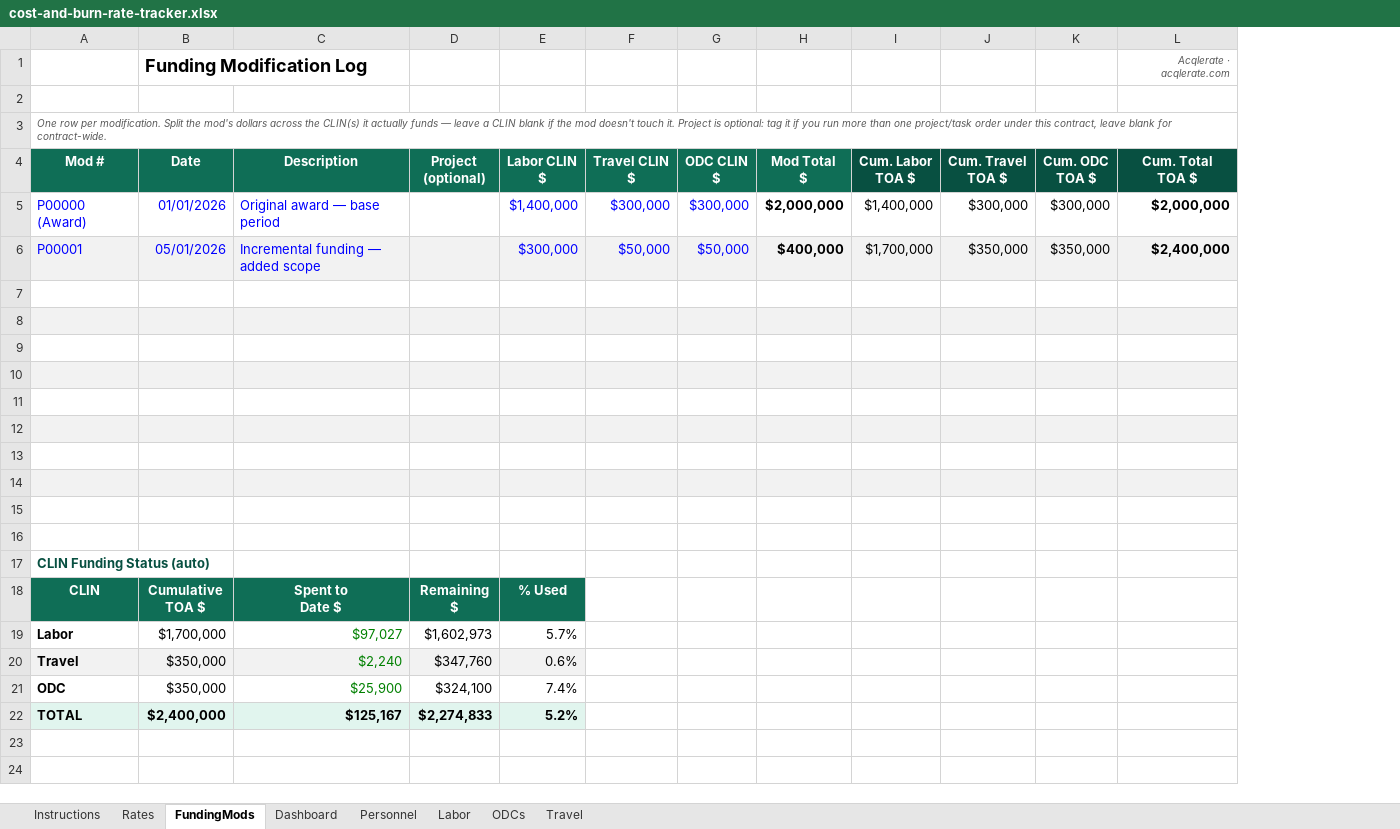
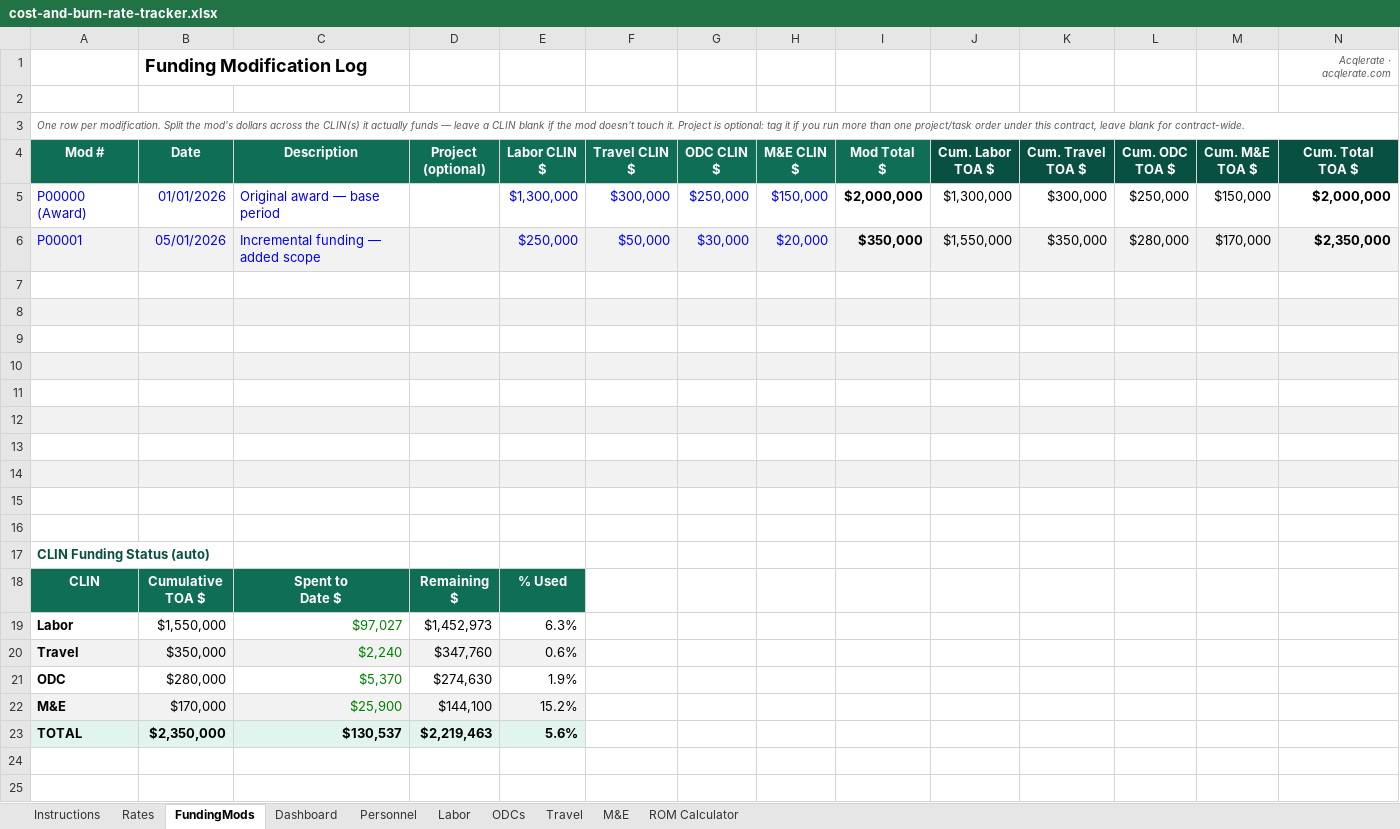
Before and after one commit to jumpmasterguy/acq-pro, an Excel workbook: client/public/examples/cost-and-burn-rate-tracker.xlsx, sheet FundingMods, drawn as a sheet; only a part is shown; values as stored, in another font and other column widths than the file's, no borders; charts and pictures not drawn; removed rows and columns are numbered as before the commit, all else as after; the diff names each change by its address in the sheet, - before the commit and + after, or states it on an @@ line.

Commit message:
Add M&E tab and ROM Calculator to cost tracker
M&E tab:
- Same itemized-log + monthly-rollup pattern as ODCs/Travel, kept
  separate since Materials & Equipment is usually its own CLIN on a
  real contract
- Wired into Dashboard's monthly cost buildup (Labor + ODCs + M&E +
  Travel -> Subtotal -> G&A -> Fee -> Total Billed)
- Added M&E CLIN column to FundingMods (mod log + CLIN Funding Status)

ROM Calculator tab (new, standalone — doesn't touch actuals):
- Enter a role/LCAT, Exempt or Non-Exempt, salary or hourly rate, and
  a start/end date (defaults to PoP End, overridable)
- Prorates hours over the period and runs the same Fringe/OH/G&A/Fee
  buildup as the rest of the workbook
- Four editable location/allowance adders (COLA, LQA, Relocation,
  Other), each either one-time or annual-prorated over the period
- Produces a single fully burdened ROM estimate plus a copy-paste
  summary sentence, for answering a CO/COR's 'what would it cost to
  add this person' on the spot

Updated Rates tab notes and Instructions to cover both additions.

```diff
--- a/client/public/examples/cost-and-burn-rate-tracker.xlsx (sheet FundingMods)
+++ b/client/public/examples/cost-and-burn-rate-tracker.xlsx (sheet FundingMods)
+sheet tab: M&E
+sheet tab: ROM Calculator
+column H (M&E CLIN $), rows 5-6: $150,000 | $20,000
+column M (Cum. M&E TOA $), rows 5-6: $150,000 | $170,000
-E5 (Labor CLIN $): $1,400,000
+E5 (Labor CLIN $): $1,300,000
-G5 (ODC CLIN $): $300,000
+G5 (ODC CLIN $): $250,000
-J5 (Cum. Labor TOA $): $1,400,000
+J5 (Cum. Labor TOA $): $1,300,000
-L5 (Cum. ODC TOA $): $300,000
+L5 (Cum. ODC TOA $): $250,000
-E6 (Labor CLIN $): $300,000
+E6 (Labor CLIN $): $250,000
-G6 (ODC CLIN $): $50,000
+G6 (ODC CLIN $): $30,000
-I6 (Mod Total $): $400,000
+I6 (Mod Total $): $350,000
-J6 (Cum. Labor TOA $): $1,700,000
+J6 (Cum. Labor TOA $): $1,550,000
-L6 (Cum. ODC TOA $): $350,000
+L6 (Cum. ODC TOA $): $280,000
-N6 (Cum. Total TOA $): $2,400,000
+N6 (Cum. Total TOA $): $2,350,000
-B19 (Date): $1,700,000
+B19 (Date): $1,550,000
-D19 (Project (optional)): $1,602,973
+D19 (Project (optional)): $1,452,973
-E19 (Labor CLIN $): 5.7%
+E19 (Labor CLIN $): 6.3%
-row 21: ODC | $350,000 | $25,900 | $324,100 | 7.4%
-row 22: TOTAL | $2,400,000 | $125,167 | $2,274,833 | 5.2%
+row 21: ODC | $280,000 | $5,370 | $274,630 | 1.9%
+row 22: M&E | $170,000 | $25,900 | $144,100 | 15.2%
+row 23: TOTAL | $2,350,000 | $130,537 | $2,219,463 | 5.6%
```
Also changed, not shown: sheet Dashboard, sheet Instructions, sheet ODCs, sheet Rates, formulas that keep their value, charts or pictures, 1 other file.
